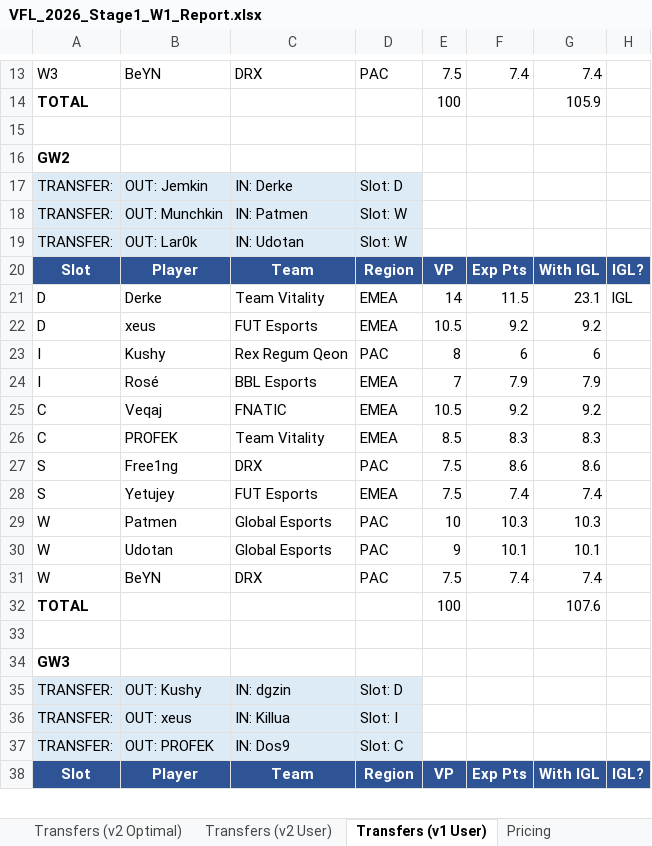
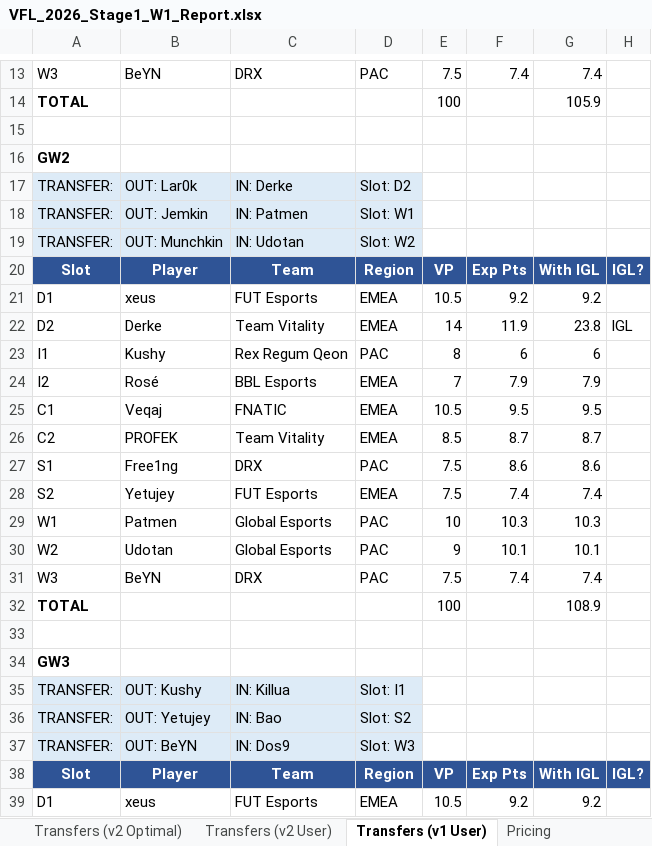
Before and after one commit to frostyypanda/VFL-pricing-Algorithms, an Excel workbook: output/VFL_2026_Stage1_W1_Report.xlsx, sheet Transfers (v1 User), drawn as a sheet; only a part is shown, gaps mark what is left out; values as stored, in another font and other column widths than the file's, no borders; removed rows and columns are numbered as before the commit, all else as after; the diff covers the shown part only; the diff names each change by its address in the sheet, - before the commit and + after, or states it on an @@ line.

```diff
--- a/output/VFL_2026_Stage1_W1_Report.xlsx (sheet Transfers (v1 User))
+++ b/output/VFL_2026_Stage1_W1_Report.xlsx (sheet Transfers (v1 User))
-B17: OUT: Jemkin
+B17: OUT: Lar0k
-D17: Slot: D
+D17: Slot: D2
-B18: OUT: Munchkin
+B18: OUT: Jemkin
-D18: Slot: W
+D18: Slot: W1
-B19: OUT: Lar0k
+B19: OUT: Munchkin
-D19: Slot: W
+D19: Slot: W2
-row 21: D | Derke | Team Vitality | EMEA | 14 | 11.5 | 23.1 | IGL
-A21: D
+A21: D1
+row 22: D2 | Derke | Team Vitality | EMEA | 14 | 11.9 | 23.8 | IGL
-A23: I
+A23: I1
-A24: I
+A24: I2
-A25: C
+A25: C1
-F25: 9.2
+F25: 9.5
-G25: 9.2
+G25: 9.5
-A26: C
+A26: C2
-F26: 8.3
+F26: 8.7
-G26: 8.3
+G26: 8.7
-A27: S
+A27: S1
-A28: S
+A28: S2
-A29: W
+A29: W1
-A30: W
+A30: W2
-A31: W
+A31: W3
-G32: 107.6
+G32: 108.9
-C35: IN: dgzin
+C35: IN: Killua
-D35: Slot: D
+D35: Slot: I1
-B36: OUT: xeus
+B36: OUT: Yetujey
-C36: IN: Killua
+C36: IN: Bao
-D36: Slot: I
+D36: Slot: S2
-B37: OUT: PROFEK
+B37: OUT: BeYN
-D37: Slot: C
+D37: Slot: W3
+row 39: D1 | xeus | FUT Esports | EMEA | 10.5 | 9.2 | 9.2
```
Also changed, not shown: 23 added rows, 24 removed rows and 47 edited cells elsewhere in this sheet, sheet W1 Actual Results, sheet Transfers (v2 User), sheet Updated EP (Post-W1), sheet Transfers (v2 Optimal), sheet GW1 User Team, 3 other files.
